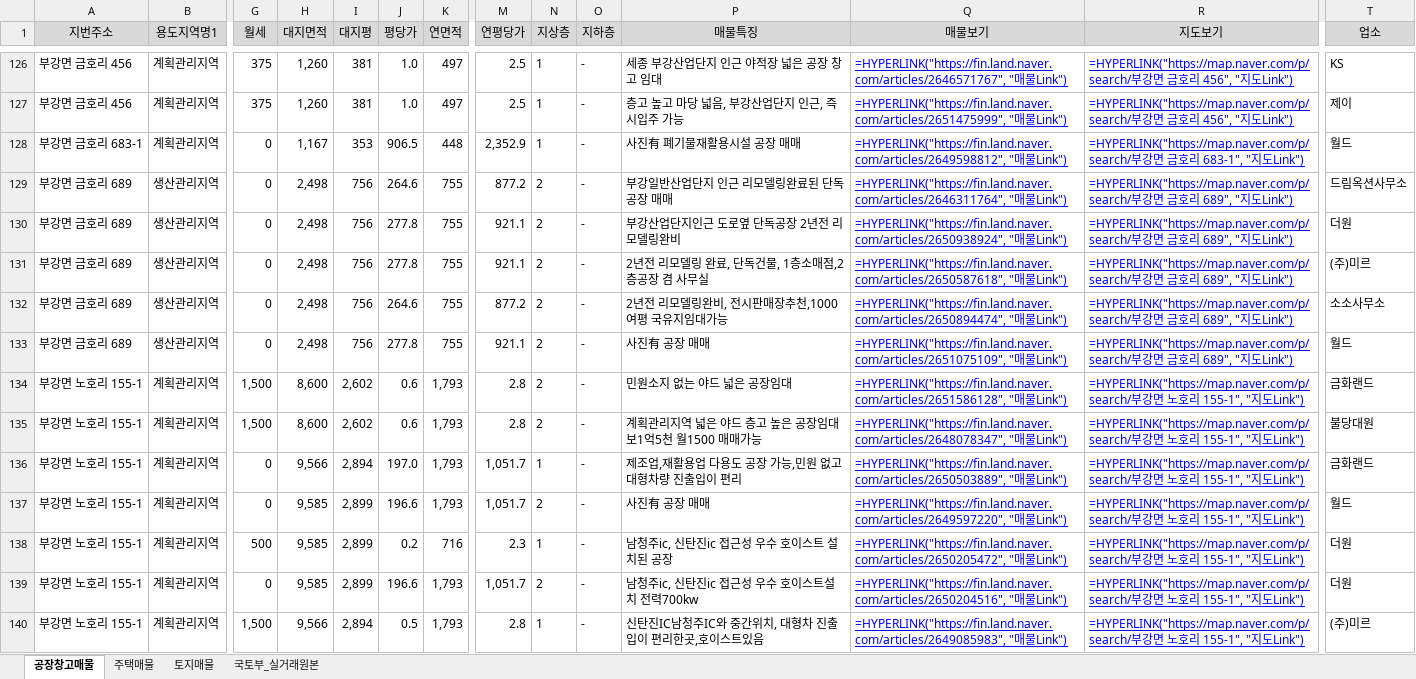
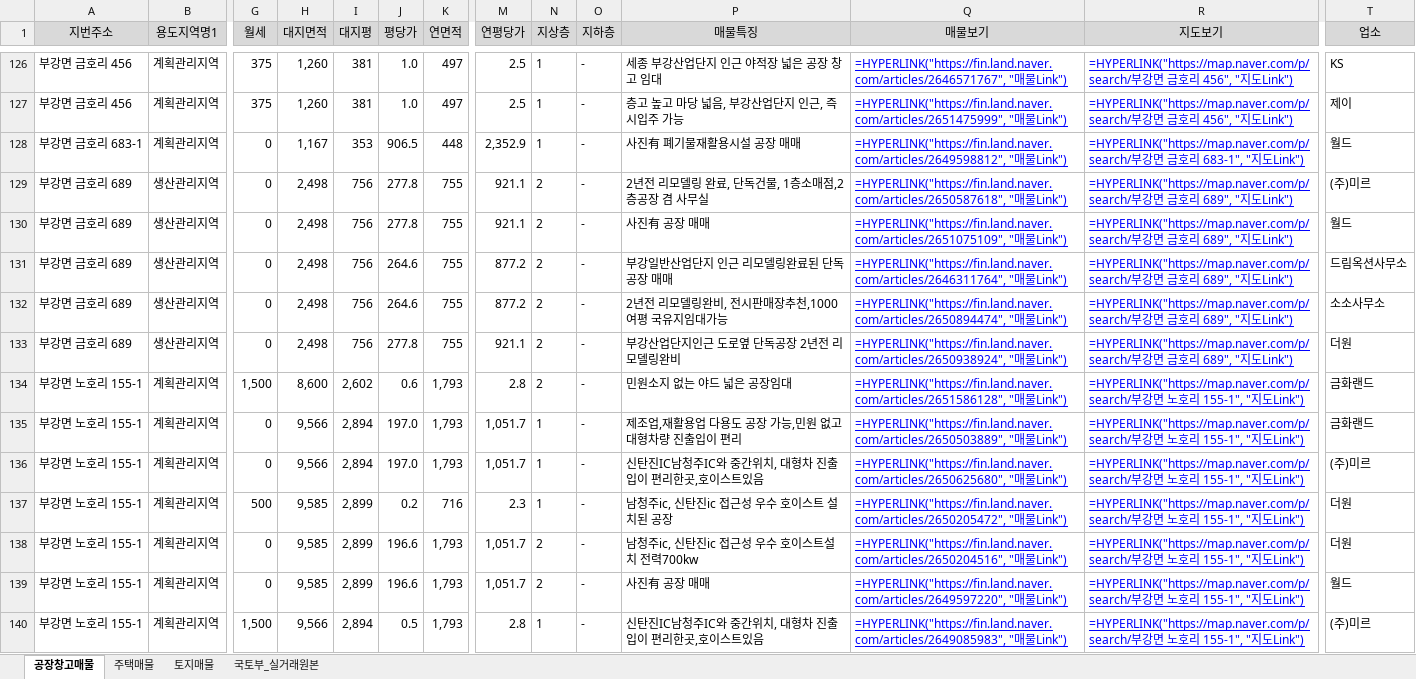
Before and after one commit to shinsungdnc/changgong, an Excel workbook: 창공부동산_매물정보.xlsx, sheet 공장창고매물, drawn as a sheet; only a part is shown, gaps mark what is left out; values as stored, in another font and other column widths than the file's, no borders; formulas without a stored value are shown as written; removed rows and columns are numbered as before the commit, all else as after; rows hold the shown columns only; the diff covers the shown part only; the diff names each change by its address in the sheet, - before the commit and + after, or states it on an @@ line.

```diff
--- a/창공부동산_매물정보.xlsx (sheet 공장창고매물)
+++ b/창공부동산_매물정보.xlsx (sheet 공장창고매물)
@@ row 131 moved to row 129: 부강면 금호리 689 @@
@@ row 133 moved to row 130: 부강면 금호리 689 @@
-row 135: 부강면 노호리 155-1 | 계획관리지역 | 1,500 | 8,600 | 2,602 | 0.6 | 1,793 | 2.8 | 2 | - | 계획관리지역 넓은 야드 층고 높은 공장임대 보1억5천 월1500 매매가능 | =HYPERLINK("https://fin.land.naver.com/articles/2648078347", "매물Link") | =HYPERLINK("https://map.naver.com/p/search/부강면 노호리 155-1", "지도Link") | 불당대원
-H136 (대지면적): 9,585
+H136 (대지면적): 9,566
-I136 (대지평): 2,899
+I136 (대지평): 2,894
-J136 (평당가): 196.6
+J136 (평당가): 197.0
-N136 (지상층): 2
+N136 (지상층): 1
-P136 (매물특징): 사진有 공장 매매
+P136 (매물특징): 신탄진IC남청주IC와 중간위치, 대형차 진출입이 편리한곳,호이스트있음
-Q136 (매물보기): =HYPERLINK("https://fin.land.naver.com/articles/2649597220", "매…
+Q136 (매물보기): =HYPERLINK("https://fin.land.naver.com/articles/2650625680", "매…
-T136 (업소): 월드
+T136 (업소): (주)미르
+row 139: 부강면 노호리 155-1 | 계획관리지역 | 0 | 9,585 | 2,899 | 196.6 | 1,793 | 1,051.7 | 2 | - | 사진有 공장 매매 | =HYPERLINK("https://fin.land.naver.com/articles/2649597220", "매물Link") | =HYPERLINK("https://map.naver.com/p/search/부강면 노호리 155-1", "지도Link") | 월드
```
Also changed, not shown: 3 added rows, 7 removed rows, 74 moved rows and 20 edited cells elsewhere in this sheet, sheet 토지매물, sheet 주택매물, 1 other file.
